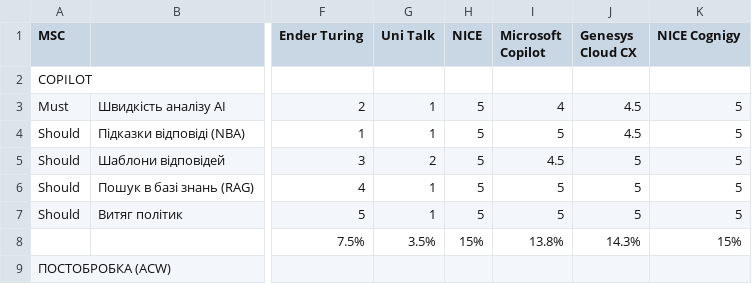
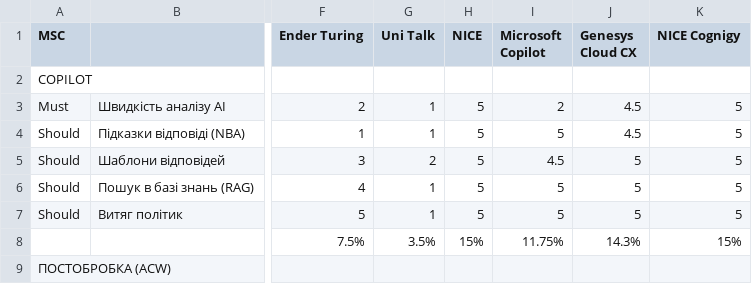
Before and after one commit to np-callcenter-copilot/copilot-ai, a CSV file: new_data.csv, drawn as a sheet; only a part is shown, gaps mark what is left out; the diff covers the shown part only; the diff names each change by its address in the sheet, - before the commit and + after, or states it on an @@ line.

```diff
--- a/new_data.csv
+++ b/new_data.csv
-I3 (Microsoft Copilot): 4
+I3 (Microsoft Copilot): 2
-I8 (Microsoft Copilot): 13.8%
+I8 (Microsoft Copilot): 11.75%
```
Also changed, not shown: 2 added rows, 2 removed rows and 16 edited cells elsewhere in this file, 2 other files.
